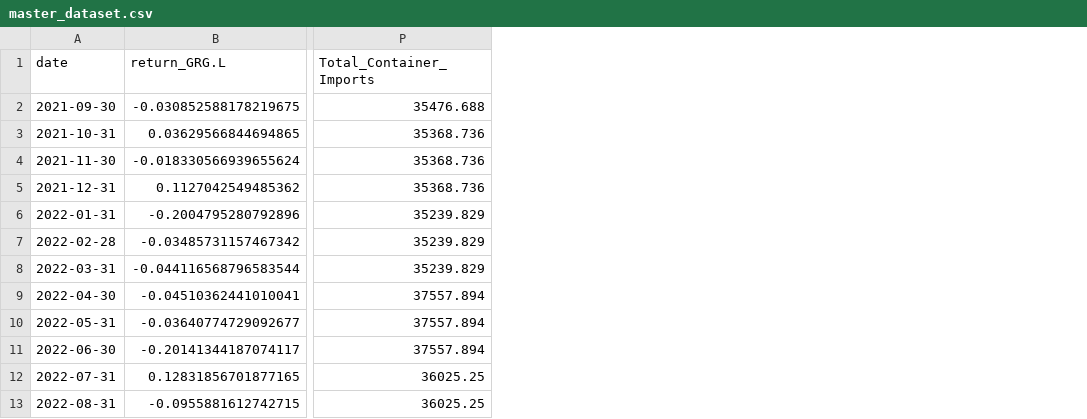
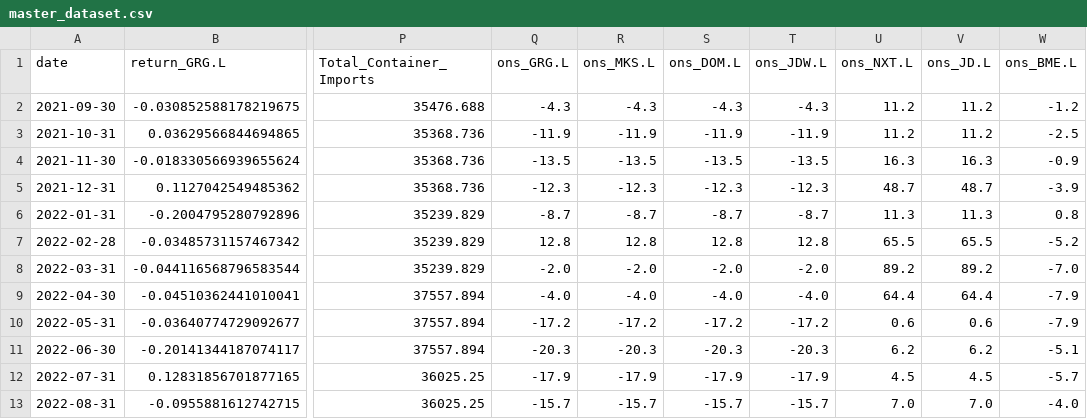
Before and after one commit to RhodriHu/uk-consumer-alt-data, a CSV file: data/processed/master_dataset.csv, drawn as a sheet; only a part is shown, gaps mark what is left out; the diff names each change by its address in the sheet, - before the commit and + after, or states it on an @@ line.

```diff
--- a/data/processed/master_dataset.csv
+++ b/data/processed/master_dataset.csv
+column Q (ons_GRG.L), rows 2-13: -4.3 | -11.9 | -13.5 | -12.3 | -8.7 | 12.8 | -2.0 | -4.0 | -17.2 | -20.3 | -17.9 | -15.7
+column R (ons_MKS.L), rows 2-13: -4.3 | -11.9 | -13.5 | -12.3 | -8.7 | 12.8 | -2.0 | -4.0 | -17.2 | -20.3 | -17.9 | -15.7
+column S (ons_DOM.L), rows 2-13: -4.3 | -11.9 | -13.5 | -12.3 | -8.7 | 12.8 | -2.0 | -4.0 | -17.2 | -20.3 | -17.9 | -15.7
+column T (ons_JDW.L), rows 2-13: -4.3 | -11.9 | -13.5 | -12.3 | -8.7 | 12.8 | -2.0 | -4.0 | -17.2 | -20.3 | -17.9 | -15.7
+column U (ons_NXT.L), rows 2-13: 11.2 | 11.2 | 16.3 | 48.7 | 11.3 | 65.5 | 89.2 | 64.4 | 0.6 | 6.2 | 4.5 | 7.0
+column V (ons_JD.L), rows 2-13: 11.2 | 11.2 | 16.3 | 48.7 | 11.3 | 65.5 | 89.2 | 64.4 | 0.6 | 6.2 | 4.5 | 7.0
+column W (ons_BME.L), rows 2-13: -1.2 | -2.5 | -0.9 | -3.9 | 0.8 | -5.2 | -7.0 | -7.9 | -7.9 | -5.1 | -5.7 | -4.0
```
Also changed, not shown: outputs/strategy_returns.csv, 7 other files.
